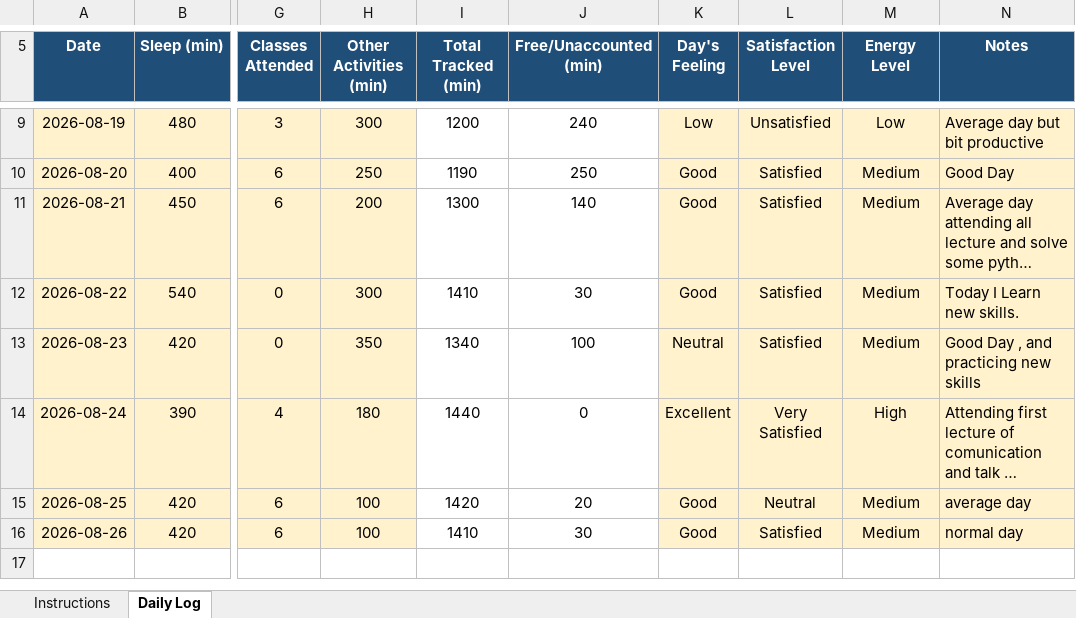
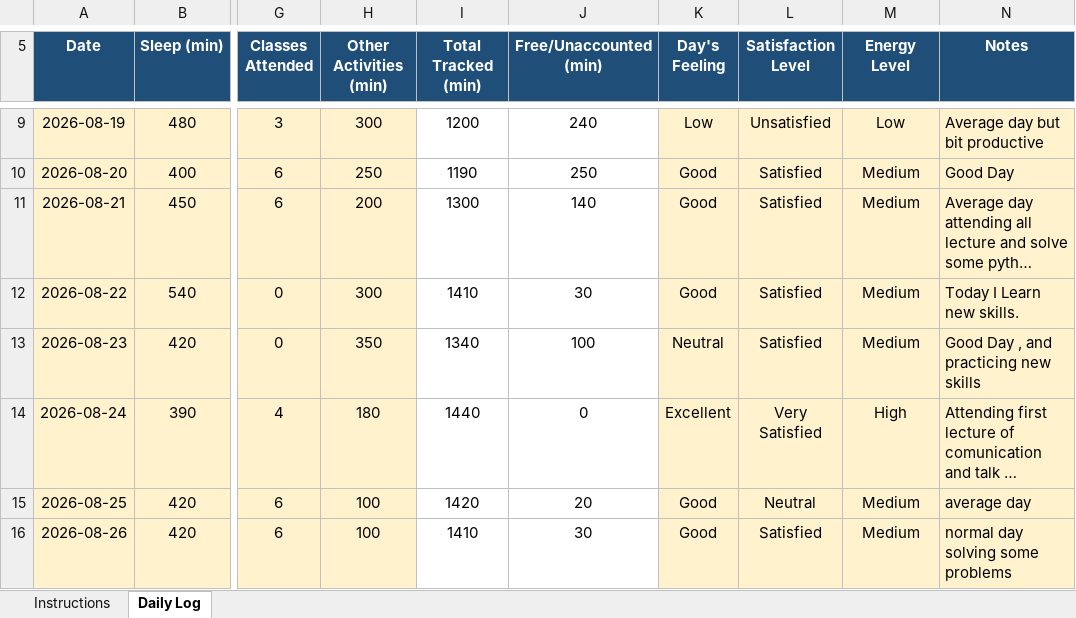
Before and after one commit to mrvithubunge01/CAP776, an Excel workbook: 12620583.xlsx, sheet Daily Log, drawn as a sheet; only a part is shown, gaps mark what is left out; long unchanged cells end in …; values as stored, in another font and other column widths than the file's, no borders; conditional formats not drawn; the diff names each change by its address in the sheet, - before the commit and + after, or states it on an @@ line.

Commit message:
Day 12

```diff
--- a/12620583.xlsx (sheet Daily Log)
+++ b/12620583.xlsx (sheet Daily Log)
-N16 (Notes): normal day
+N16 (Notes): normal day solving some problems
```
